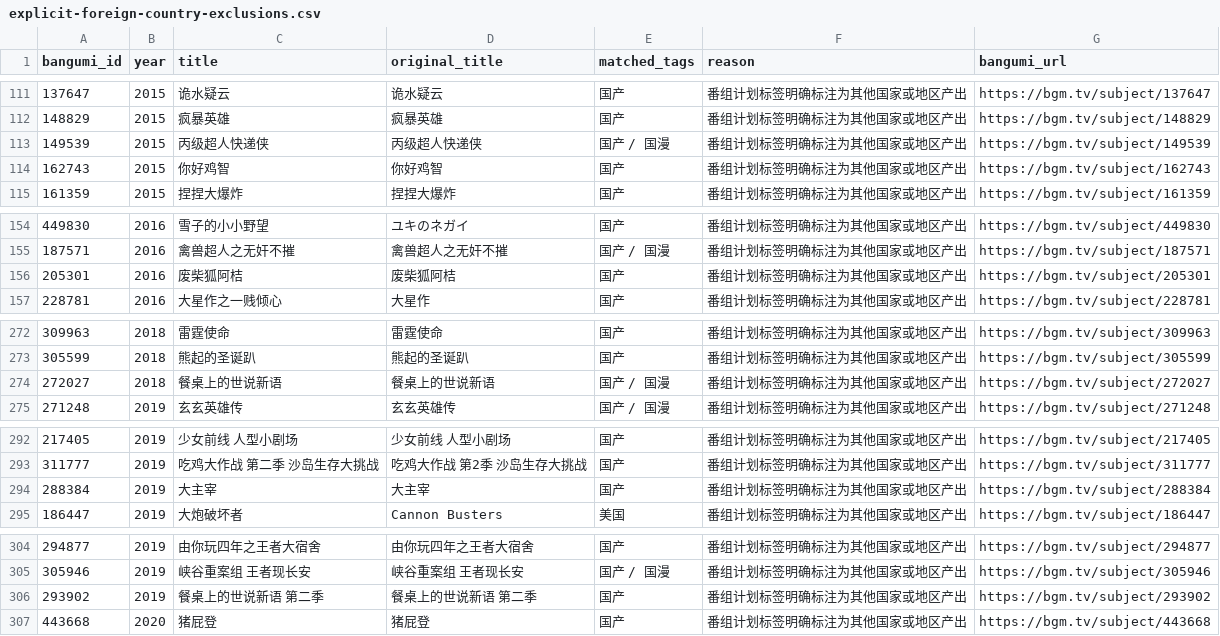
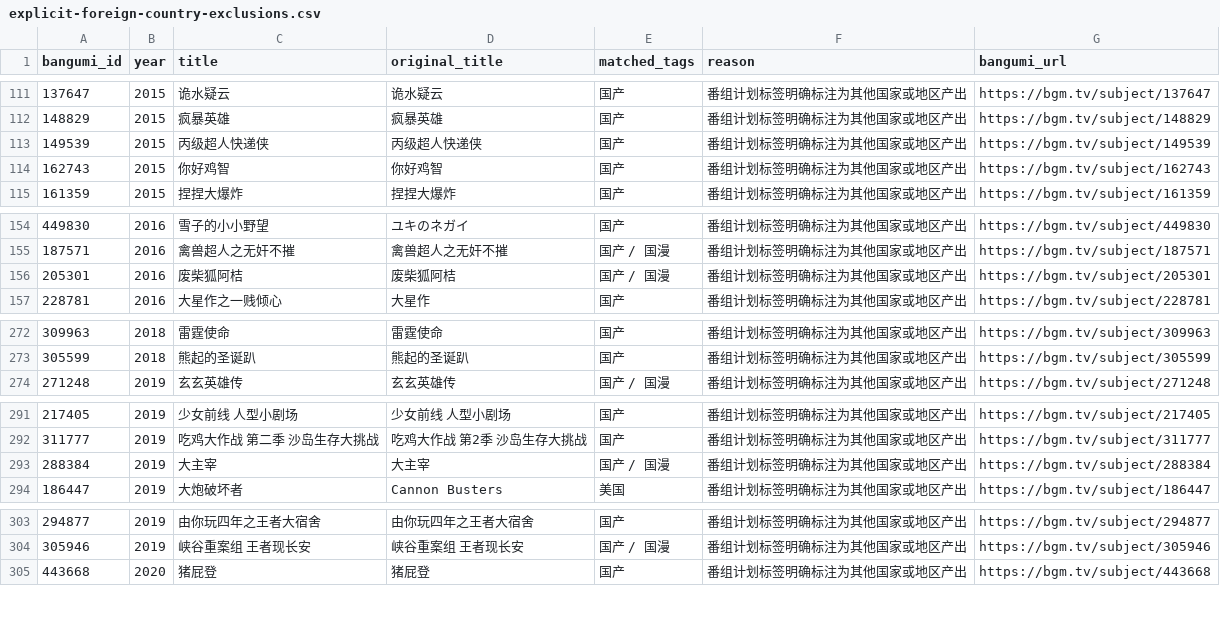
Before and after one commit to 37kevinking-png/anime-atlas, a CSV file: data/classification/explicit-foreign-country-exclusions.csv, drawn as a sheet; only a part is shown, gaps mark what is left out; the diff covers the shown part only.

```diff
--- a/data/classification/explicit-foreign-country-exclusions.csv
+++ b/data/classification/explicit-foreign-country-exclusions.csv
@@ -112,3 +112,3 @@
 148829,2015,疯暴英雄,疯暴英雄,国产,番组计划标签明确标注为其他国家或地区产出,https://bgm.tv/subject/148829
-149539,2015,丙级超人快递侠,丙级超人快递侠,国产 / 国漫,番组计划标签明确标注为其他国家或地区产出,https://bgm.tv/subject/149539
+149539,2015,丙级超人快递侠,丙级超人快递侠,国产,番组计划标签明确标注为其他国家或地区产出,https://bgm.tv/subject/149539
 162743,2015,你好鸡智,你好鸡智,国产,番组计划标签明确标注为其他国家或地区产出,https://bgm.tv/subject/162743
@@ -155,3 +155,3 @@
 187571,2016,禽兽超人之无奸不摧,禽兽超人之无奸不摧,国产 / 国漫,番组计划标签明确标注为其他国家或地区产出,https://bgm.tv/subject/187571
-205301,2016,废柴狐阿桔,废柴狐阿桔,国产,番组计划标签明确标注为其他国家或地区产出,https://bgm.tv/subject/205301
+205301,2016,废柴狐阿桔,废柴狐阿桔,国产 / 国漫,番组计划标签明确标注为其他国家或地区产出,https://bgm.tv/subject/205301
 228781,2016,大星作之一贱倾心,大星作,国产,番组计划标签明确标注为其他国家或地区产出,https://bgm.tv/subject/228781
@@ -273,3 +273,2 @@
 305599,2018,熊起的圣诞趴,熊起的圣诞趴,国产,番组计划标签明确标注为其他国家或地区产出,https://bgm.tv/subject/305599
-272027,2018,餐桌上的世说新语,餐桌上的世说新语,国产 / 国漫,番组计划标签明确标注为其他国家或地区产出,https://bgm.tv/subject/272027
 271248,2019,玄玄英雄传,玄玄英雄传,国产 / 国漫,番组计划标签明确标注为其他国家或地区产出,https://bgm.tv/subject/271248
@@ -293,3 +292,3 @@
 311777,2019,吃鸡大作战 第二季 沙岛生存大挑战,吃鸡大作战 第2季 沙岛生存大挑战,国产,番组计划标签明确标注为其他国家或地区产出,https://bgm.tv/subject/311777
-288384,2019,大主宰,大主宰,国产,番组计划标签明确标注为其他国家或地区产出,https://bgm.tv/subject/288384
+288384,2019,大主宰,大主宰,国产 / 国漫,番组计划标签明确标注为其他国家或地区产出,https://bgm.tv/subject/288384
 186447,2019,大炮破坏者,Cannon Busters,美国,番组计划标签明确标注为其他国家或地区产出,https://bgm.tv/subject/186447
@@ -305,3 +304,2 @@
 305946,2019,峡谷重案组 王者现长安,峡谷重案组 王者现长安,国产 / 国漫,番组计划标签明确标注为其他国家或地区产出,https://bgm.tv/subject/305946
-293902,2019,餐桌上的世说新语 第二季,餐桌上的世说新语 第二季,国产,番组计划标签明确标注为其他国家或地区产出,https://bgm.tv/subject/293902
 443668,2020,猪屁登,猪屁登,国产,番组计划标签明确标注为其他国家或地区产出,https://bgm.tv/subject/443668
```
Also changed, not shown: 1 edited cell elsewhere in this file, data/classification/automatic-classification-fallbacks.csv, 11 other files.
